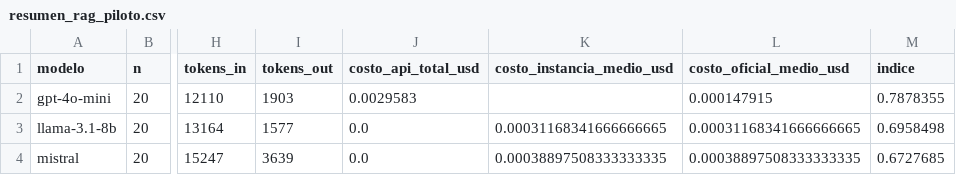
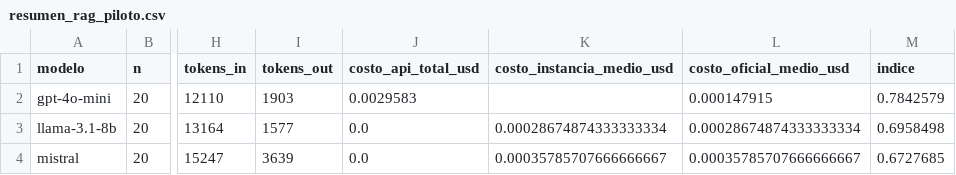
Before and after one commit to BautistaXifro/Trabajo-Final, a CSV file: proyecto/resumen_rag_piloto.csv, drawn as a sheet; only a part is shown, gaps mark what is left out; the diff names each change by its address in the sheet, - before the commit and + after, or states it on an @@ line.

```diff
--- a/proyecto/resumen_rag_piloto.csv
+++ b/proyecto/resumen_rag_piloto.csv
-M2 (indice): 0.7878355
+M2 (indice): 0.7842579
-K3 (costo_instancia_medio_usd): 0.00031168341666666665
+K3 (costo_instancia_medio_usd): 0.00028674874333333334
-L3 (costo_oficial_medio_usd): 0.00031168341666666665
+L3 (costo_oficial_medio_usd): 0.00028674874333333334
-K4 (costo_instancia_medio_usd): 0.00038897508333333335
+K4 (costo_instancia_medio_usd): 0.00035785707666666667
-L4 (costo_oficial_medio_usd): 0.00038897508333333335
+L4 (costo_oficial_medio_usd): 0.00035785707666666667
```
Also changed, not shown: proyecto/comparacion_controlada_rag.csv, proyecto/resultados_baseline_controlado_evaluados.csv, 5 other files.
